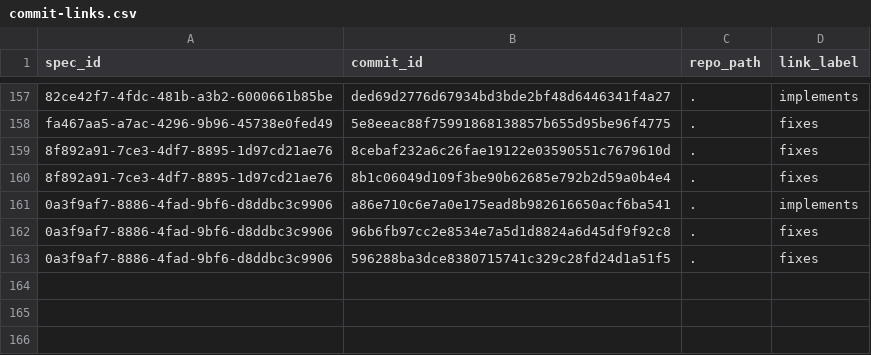
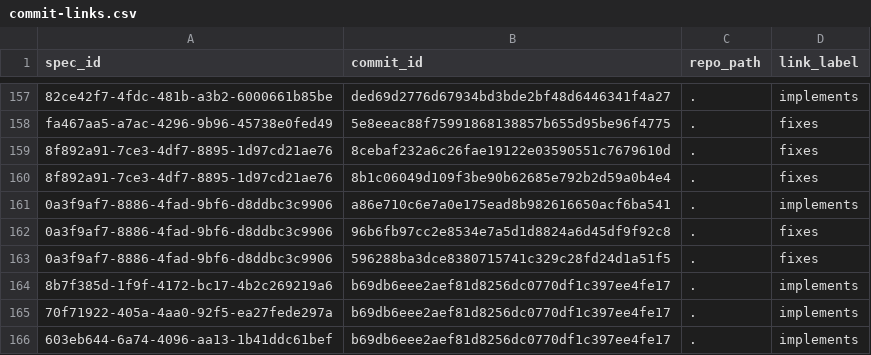
Before and after one commit to zamm-dev/zamm-golang-mvp-11, a CSV file: .zamm/commit-links.csv, drawn as a sheet; only a part is shown, gaps mark what is left out.

Commit message:
Document what the last git commit implemented

```diff
--- a/.zamm/commit-links.csv
+++ b/.zamm/commit-links.csv
@@ -163 +163,4 @@ fa467aa5-a7ac-4296-9b96-45738e0fed49,5e8eeac88f75991868138857b655d95be96f4775,.,
 0a3f9af7-8886-4fad-9bf6-d8ddbc3c9906,596288ba3dce8380715741c329c28fd24d1a51f5,.,fixes
+8b7f385d-1f9f-4172-bc17-4b2c269219a6,b69db6eee2aef81d8256dc0770df1c397ee4fe17,.,implements
+70f71922-405a-4aa0-92f5-ea27fede297a,b69db6eee2aef81d8256dc0770df1c397ee4fe17,.,implements
+603eb644-6a74-4096-aa13-1b41ddc61bef,b69db6eee2aef81d8256dc0770df1c397ee4fe17,.,implements
```
